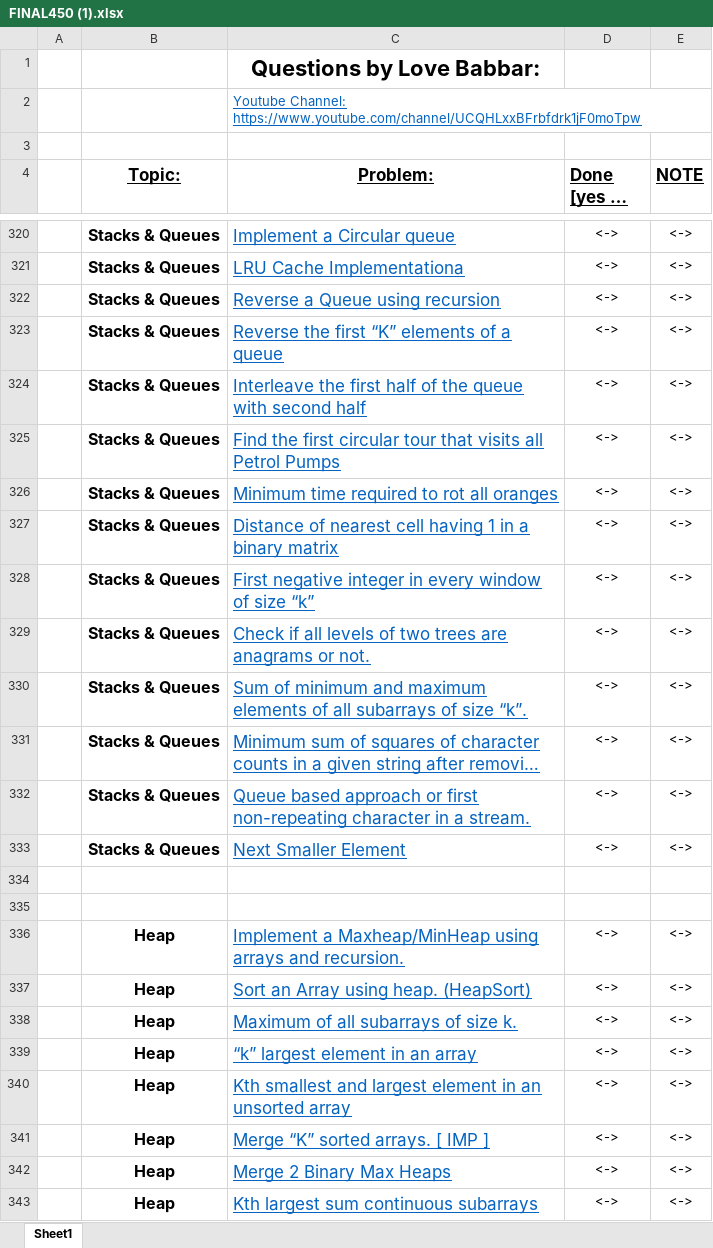
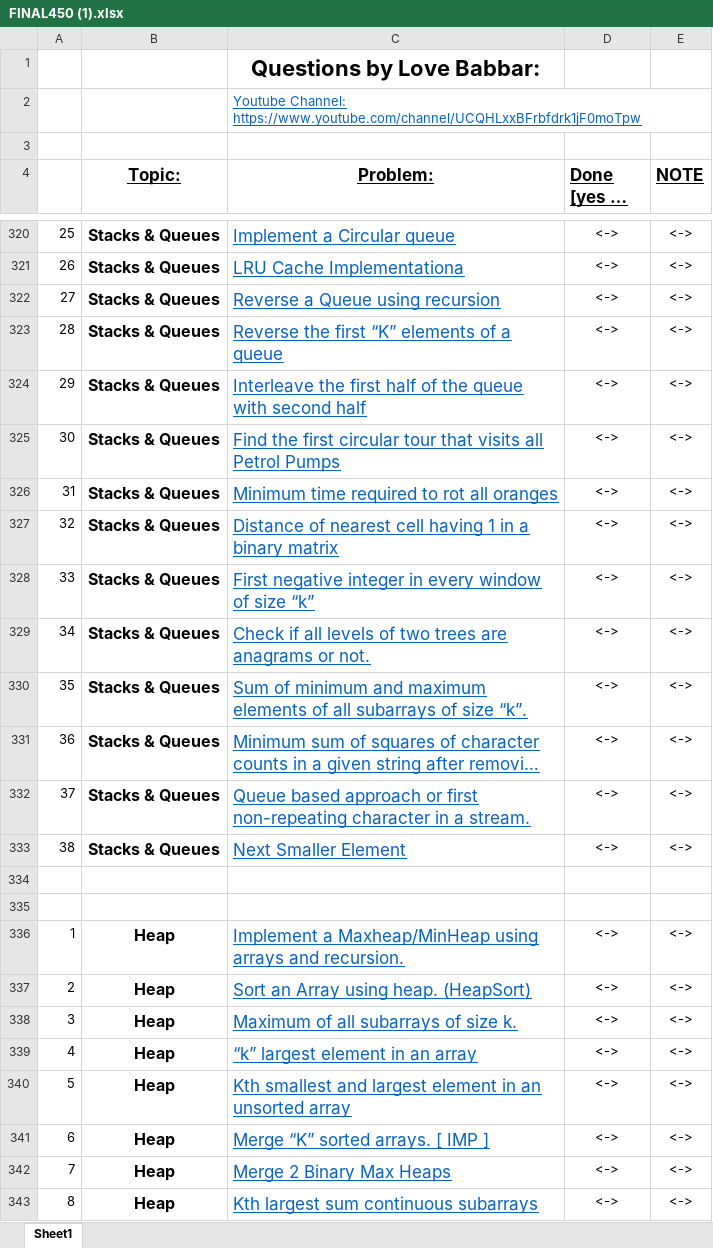
Before and after one commit to Manuj229/DSA-Sheet-450-TopicWise, an Excel workbook: FINAL450 (1).xlsx, sheet Sheet1, drawn as a sheet; only a part is shown, gaps mark what is left out; long unchanged cells end in …; values as stored, in another font and other column widths than the file's, no borders; the diff covers the shown part only; the diff names each change by its address in the sheet, - before the commit and + after, or states it on an @@ line.

```diff
--- a/FINAL450 (1).xlsx (sheet Sheet1)
+++ b/FINAL450 (1).xlsx (sheet Sheet1)
-A320: (empty)
+A320: 25
-A321: (empty)
+A321: 26
-A322: (empty)
+A322: 27
-A323: (empty)
+A323: 28
-A324: (empty)
+A324: 29
-A325: (empty)
+A325: 30
-A326: (empty)
+A326: 31
-A327: (empty)
+A327: 32
-A328: (empty)
+A328: 33
-A329: (empty)
+A329: 34
-A330: (empty)
+A330: 35
-A331: (empty)
+A331: 36
-A332: (empty)
+A332: 37
-A333: (empty)
+A333: 38
-A336: (empty)
+A336: 1
-A337: (empty)
+A337: 2
-A338: (empty)
+A338: 3
-A339: (empty)
+A339: 4
-A340: (empty)
+A340: 5
-A341: (empty)
+A341: 6
-A342: (empty)
+A342: 7
-A343: (empty)
+A343: 8
```
Also changed, not shown: 36 edited cells elsewhere in this sheet, 5 other files.
